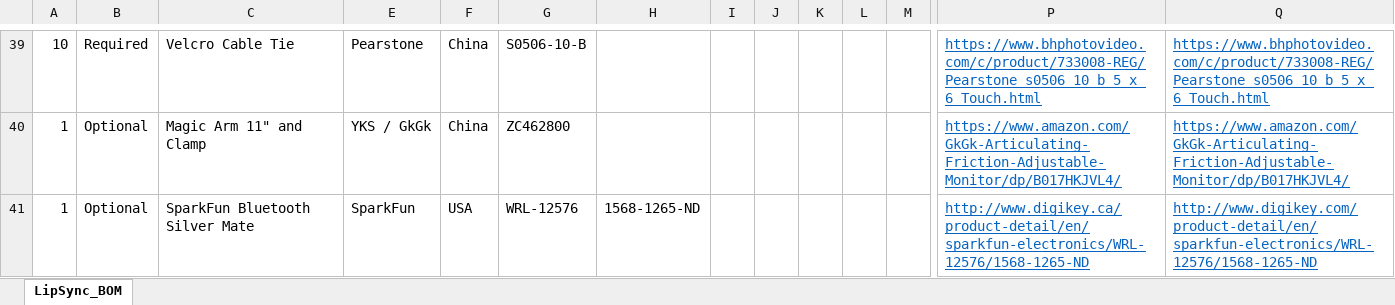
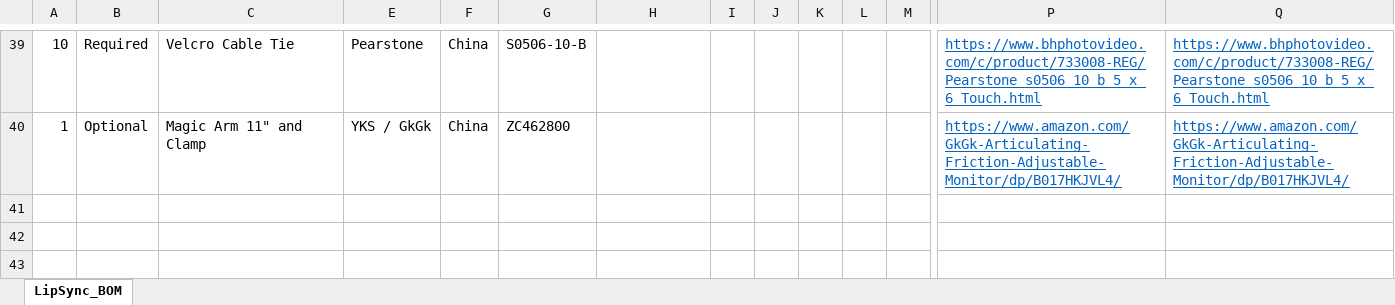
Before and after one commit to makersmakingchange/LipSync-Classic, an Excel workbook: LipSync_BOM.xlsx, sheet LipSync_BOM, drawn as a sheet; only a part is shown, gaps mark what is left out; values as stored, in another font and other column widths than the file's, no borders; rows hold the shown columns only; the diff names each change by its address in the sheet, - before the commit and + after, or states it on an @@ line.

```diff
--- a/LipSync_BOM.xlsx (sheet LipSync_BOM)
+++ b/LipSync_BOM.xlsx (sheet LipSync_BOM)
-row 41: 1 | Optional | SparkFun Bluetooth Silver Mate | SparkFun | USA | WRL-12576 | 1568-1265-ND |  |  |  |  |  | http://www.digikey.ca/product-detail/en/sparkfun-electronics/WRL-12576/1568-1265-ND | http://www.digikey.com/product-detail/en/sparkfun-electronics/WRL-12576/1568-1265-ND
```
Also changed, not shown: hidden cells, 1 other file.
